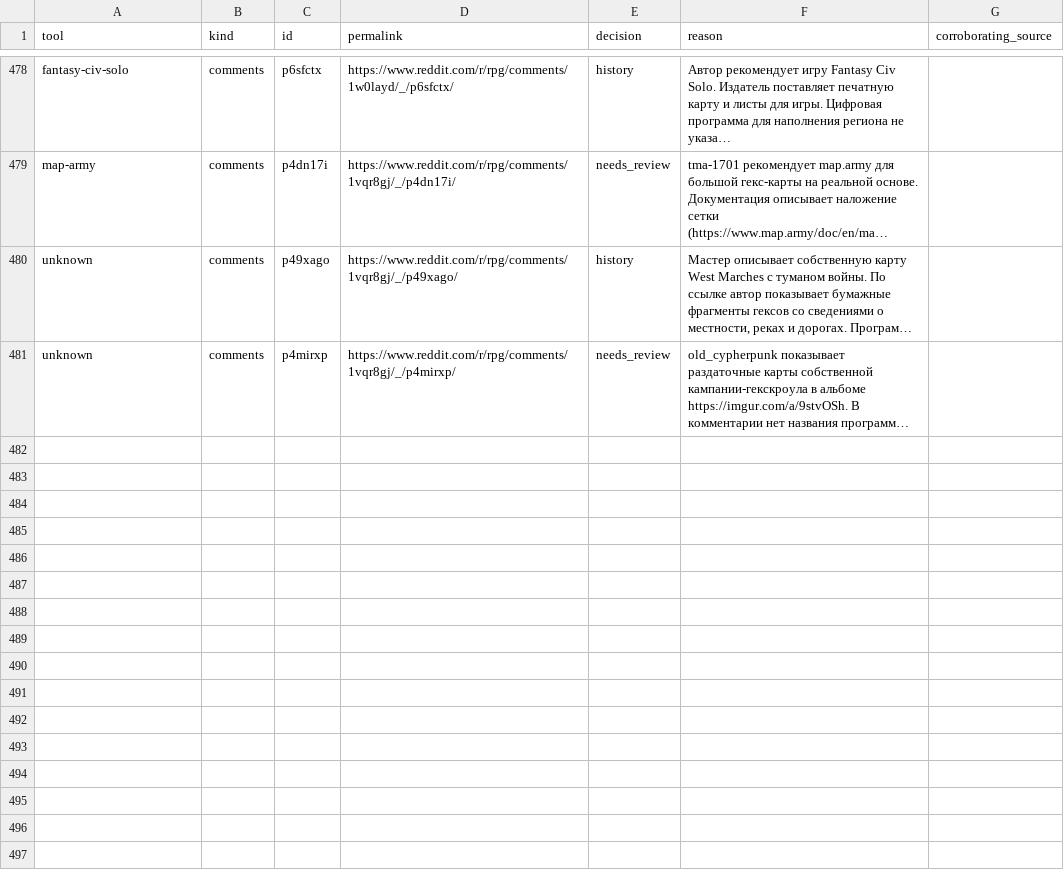
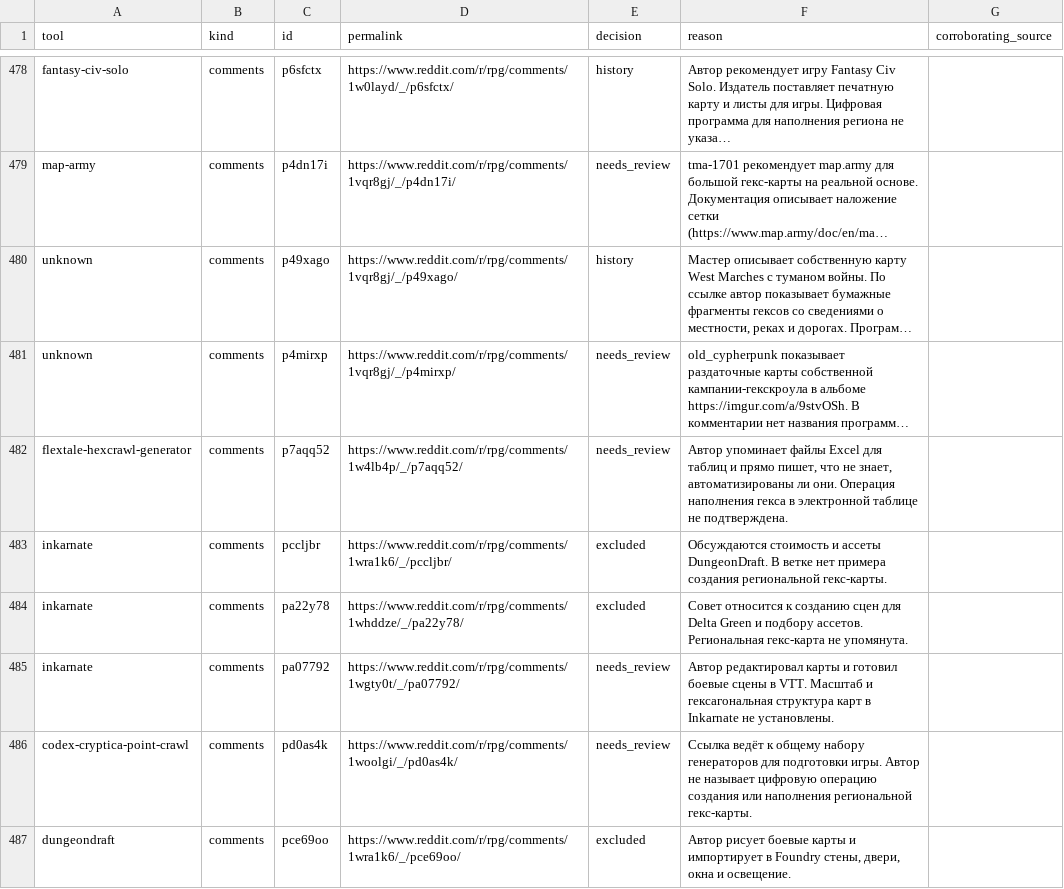
Before and after one commit to YuriyEmelyanov/Hexcrawl, a CSV file: agent-work/research/reddit-map-tools/hex-only/context-review.csv, drawn as a sheet; only a part is shown, gaps mark what is left out; long unchanged cells end in …; the diff names each change by its address in the sheet, - before the commit and + after, or states it on an @@ line.

Commit message:
HX-RSR-001: verify Drunken Seer and September Reddit evidence

```diff
--- a/agent-work/research/reddit-map-tools/hex-only/context-review.csv
+++ b/agent-work/research/reddit-map-tools/hex-only/context-review.csv
+row 482: flextale-hexcrawl-generator | comments | p7aqq52 | https://www.reddit.com/r/rpg/comments/1w4lb4p/_/p7aqq52/ | needs_review | Автор упоминает файлы Excel для таблиц и прямо пишет, что не знает, автоматизированы ли они. Операция наполнения гекса в электронной таблице не подтверждена.
+row 483: inkarnate | comments | pccljbr | https://www.reddit.com/r/rpg/comments/1wra1k6/_/pccljbr/ | excluded | Обсуждаются стоимость и ассеты DungeonDraft. В ветке нет примера создания региональной гекс-карты.
+row 484: inkarnate | comments | pa22y78 | https://www.reddit.com/r/rpg/comments/1whddze/_/pa22y78/ | excluded | Совет относится к созданию сцен для Delta Green и подбору ассетов. Региональная гекс-карта не упомянута.
+row 485: inkarnate | comments | pa07792 | https://www.reddit.com/r/rpg/comments/1wgty0t/_/pa07792/ | needs_review | Автор редактировал карты и готовил боевые сцены в VTT. Масштаб и гексагональная структура карт в Inkarnate не установлены.
+row 486: codex-cryptica-point-crawl | comments | pd0as4k | https://www.reddit.com/r/rpg/comments/1woolgi/_/pd0as4k/ | needs_review | Ссылка ведёт к общему набору генераторов для подготовки игры. Автор не называет цифровую операцию создания или наполнения региональной гекс-карты.
+row 487: dungeondraft | comments | pce69oo | https://www.reddit.com/r/rpg/comments/1wra1k6/_/pce69oo/ | excluded | Автор рисует боевые карты и импортирует в Foundry стены, двери, окна и освещение.
```
Also changed, not shown: 11 other files.
